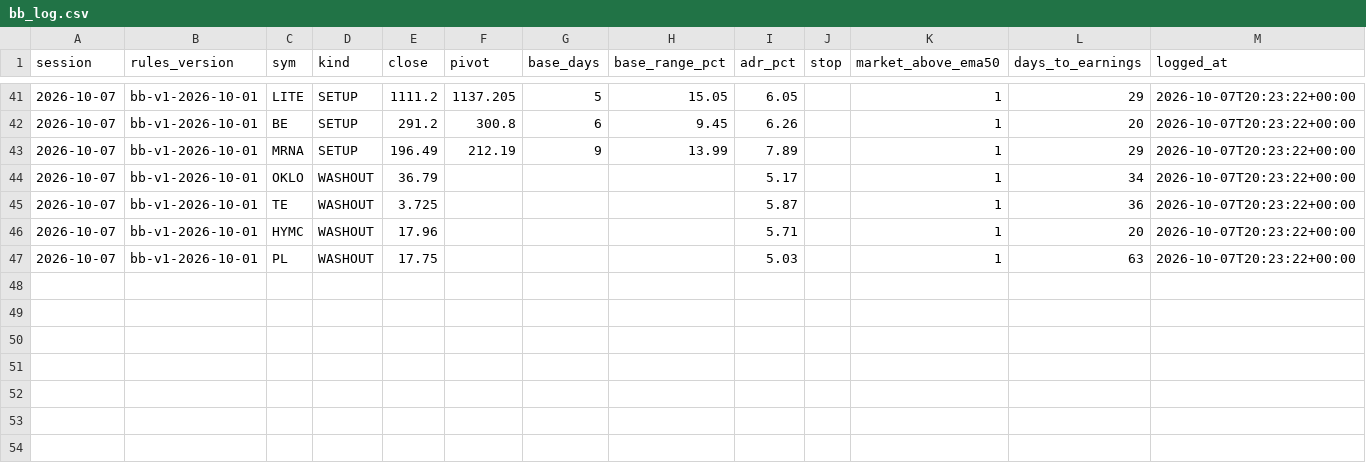
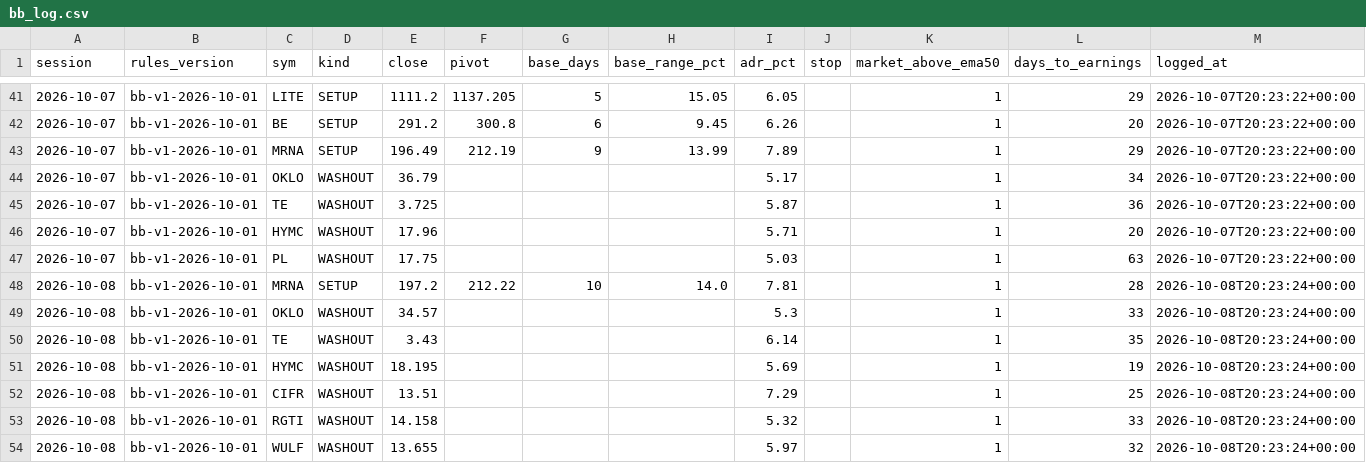
Before and after one commit to Moopheus1/Basket-Command-Centre-3, a CSV file: docs/bb_log.csv, drawn as a sheet; only a part is shown, gaps mark what is left out.

```diff
--- a/docs/bb_log.csv
+++ b/docs/bb_log.csv
@@ -47 +47,8 @@ session,rules_version,sym,kind,close,pivot,base_days,base_range_pct,adr_pct,stop
 2026-10-07,bb-v1-2026-10-01,PL,WASHOUT,17.75,,,,5.03,,1,63,2026-10-07T20:23:22+00:00
+2026-10-08,bb-v1-2026-10-01,MRNA,SETUP,197.2,212.22,10,14.0,7.81,,1,28,2026-10-08T20:23:24+00:00
+2026-10-08,bb-v1-2026-10-01,OKLO,WASHOUT,34.57,,,,5.3,,1,33,2026-10-08T20:23:24+00:00
+2026-10-08,bb-v1-2026-10-01,TE,WASHOUT,3.43,,,,6.14,,1,35,2026-10-08T20:23:24+00:00
+2026-10-08,bb-v1-2026-10-01,HYMC,WASHOUT,18.195,,,,5.69,,1,19,2026-10-08T20:23:24+00:00
+2026-10-08,bb-v1-2026-10-01,CIFR,WASHOUT,13.51,,,,7.29,,1,25,2026-10-08T20:23:24+00:00
+2026-10-08,bb-v1-2026-10-01,RGTI,WASHOUT,14.158,,,,5.32,,1,33,2026-10-08T20:23:24+00:00
+2026-10-08,bb-v1-2026-10-01,WULF,WASHOUT,13.655,,,,5.97,,1,32,2026-10-08T20:23:24+00:00
```
Also changed, not shown: 2 other files.
